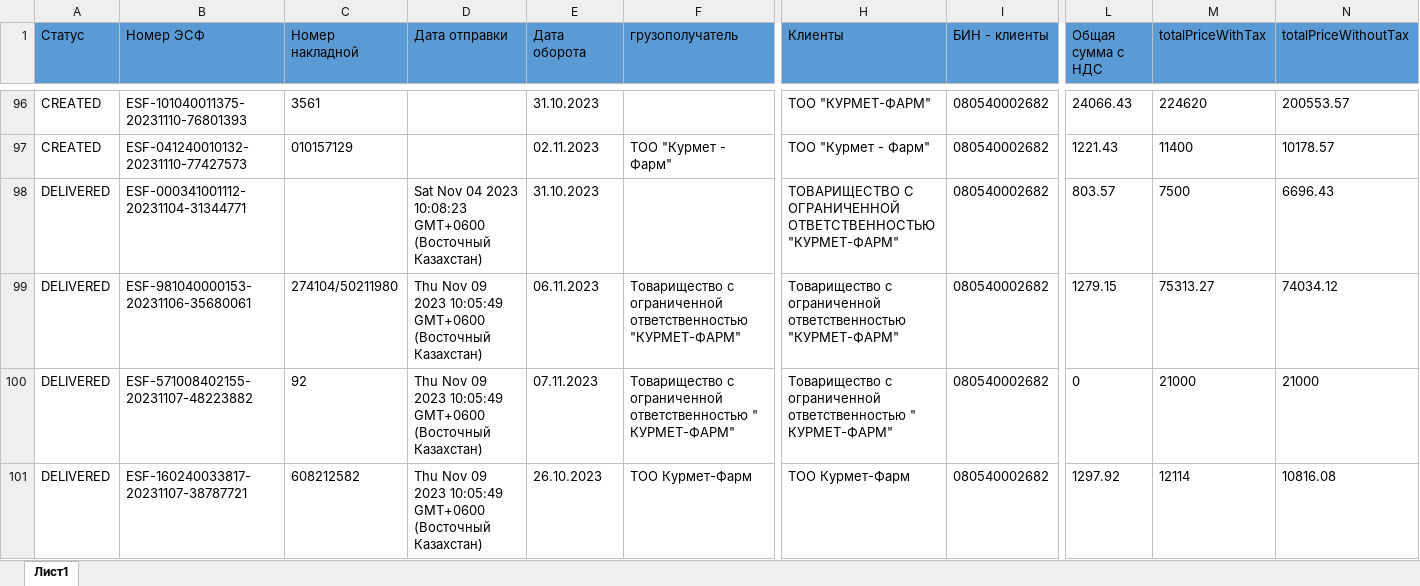
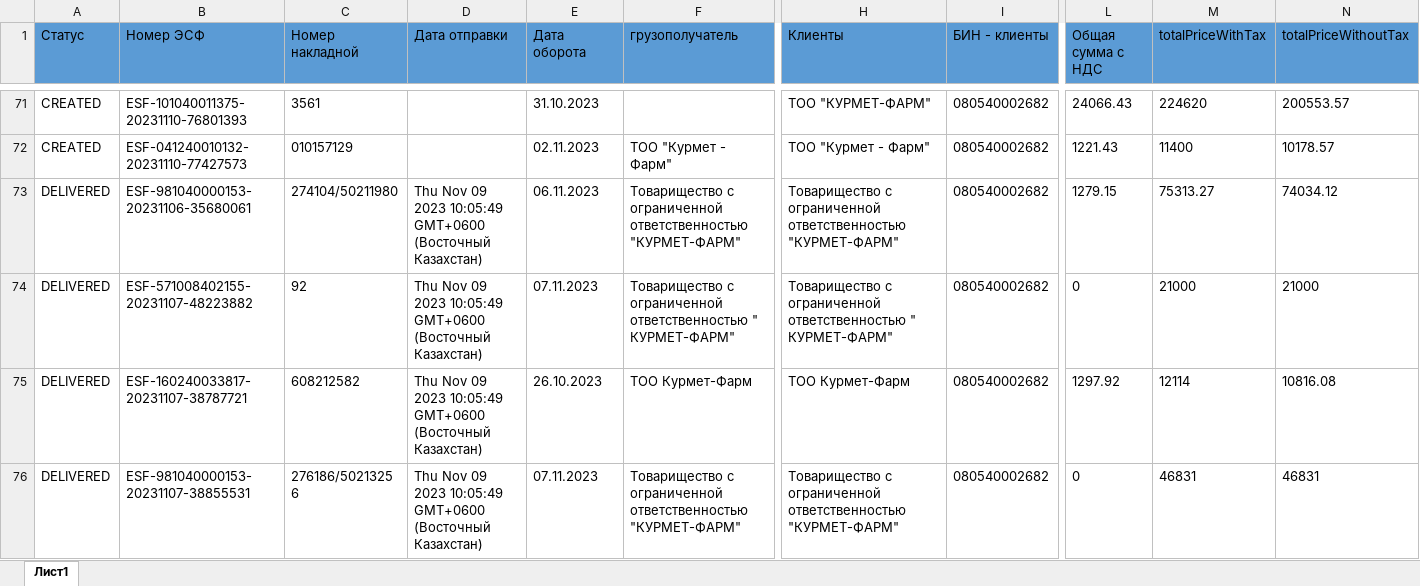
Before and after one commit to didarnivec/esf-backend, an Excel workbook: result.xlsx, sheet Лист1, drawn as a sheet; only a part is shown, gaps mark what is left out; the shorter side is filled out with more unchanged rows; values as stored, in another font and other column widths than the file's, no borders; rows hold the shown columns only; the diff covers the shown part only; the diff names each change by its address in the sheet, - before the commit and + after, or states it on an @@ line.

```diff
--- a/result.xlsx (sheet Лист1)
+++ b/result.xlsx (sheet Лист1)
-row 98: DELIVERED | ESF-000341001112-20231104-31344771 |  | Sat Nov 04 2023 10:08:23 GMT+0600 (Восточный Казахстан) | 31.10.2023 |  | ТОВАРИЩЕСТВО С ОГРАНИЧЕННОЙ ОТВЕТСТВЕННОСТЬЮ "КУРМЕТ-ФАРМ" | 080540002682 | 803.57 | 7500 | 6696.43
```
Also changed, not shown: 25 removed rows elsewhere in this sheet, 1 other file.
